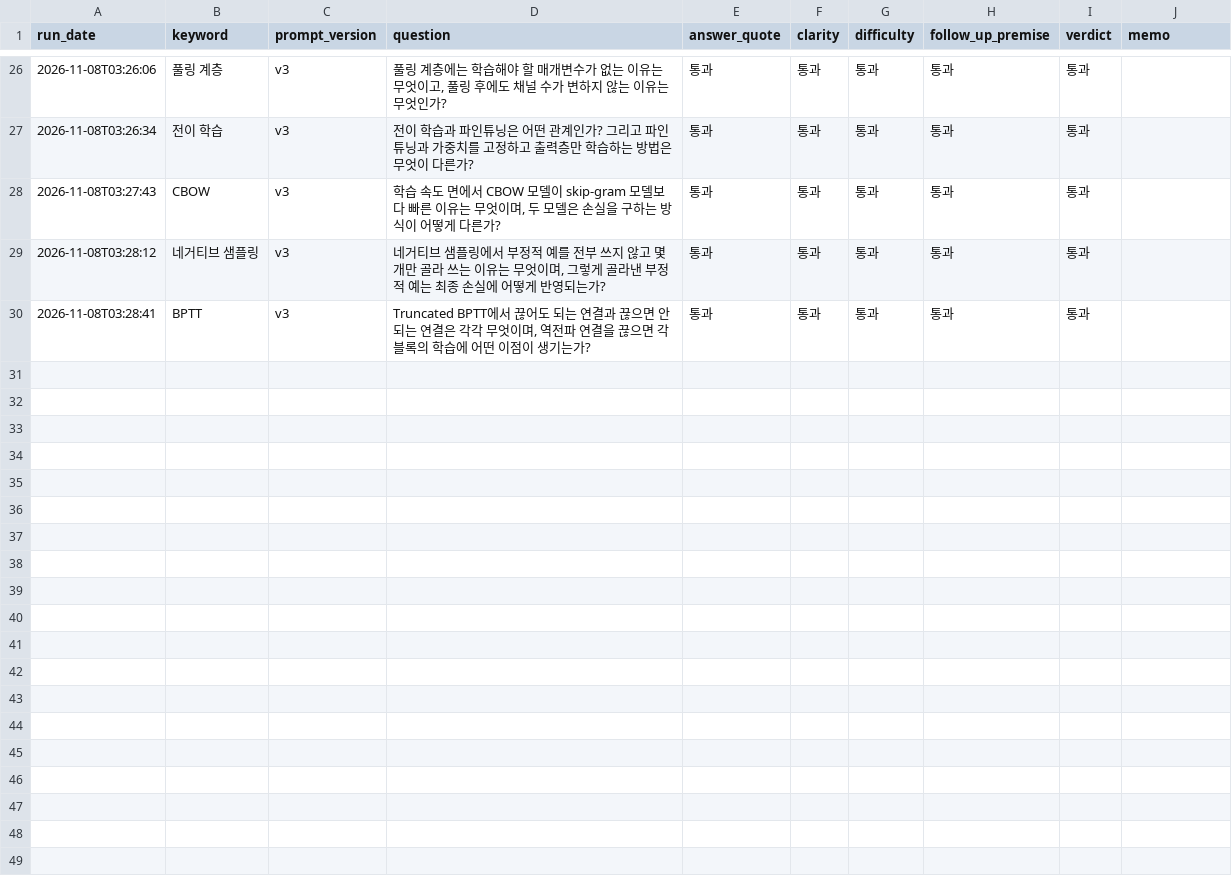
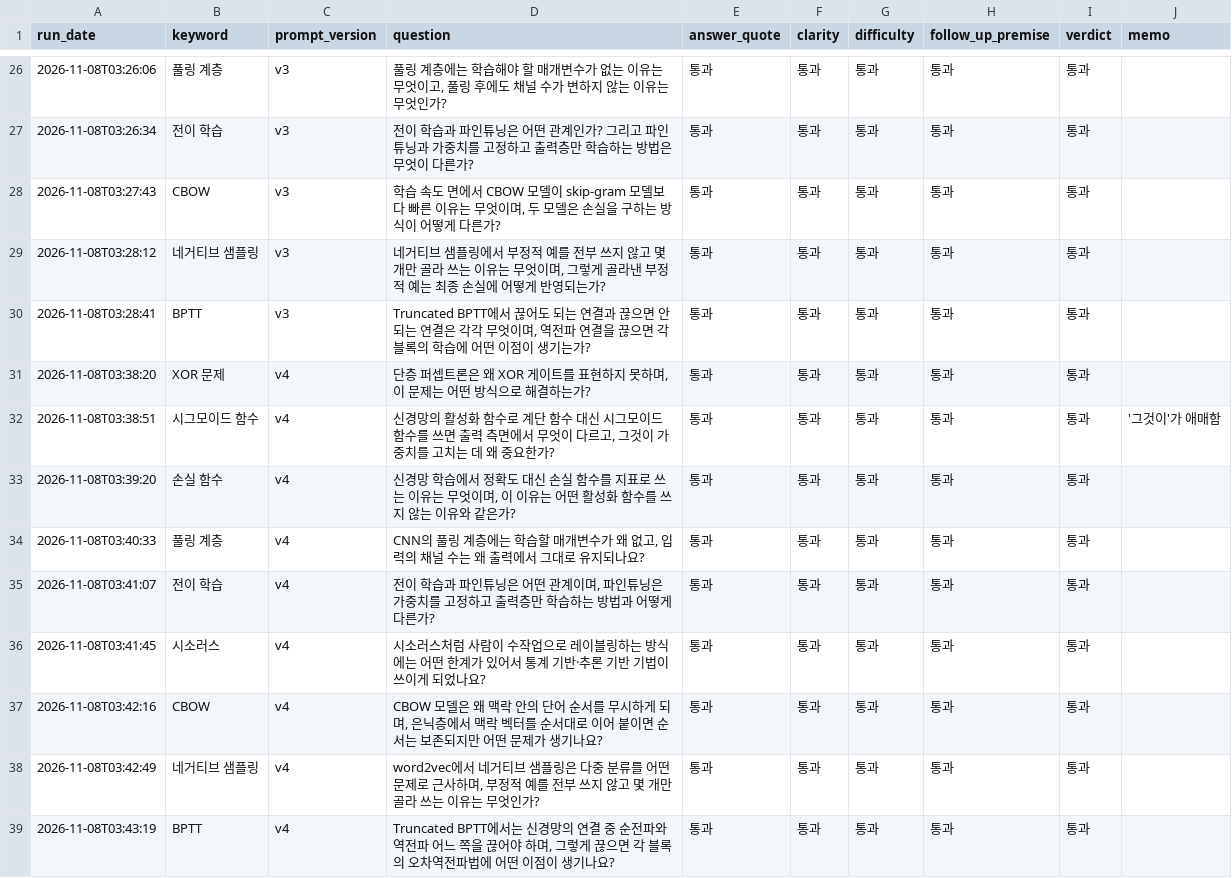
Before and after one commit to woolnd/chagok, a CSV file: eval/generation_labels.csv, drawn as a sheet; only a part is shown, gaps mark what is left out.

Commit message:
test: v4 생성 문제 사람 판정 9개 추가

```diff
--- a/eval/generation_labels.csv
+++ b/eval/generation_labels.csv
@@ -30 +30,10 @@ run_date,keyword,prompt_version,question,answer_quote,clarity,difficulty,follow_
 2026-11-08T03:28:41,BPTT,v3,"Truncated BPTT에서 끊어도 되는 연결과 끊으면 안 되는 연결은 각각 무엇이며, 역전파 연결을 끊으면 각 블록의 학습에 어떤 이점이 생기는가?",통과,통과,통과,통과,통과,
+2026-11-08T03:38:20,XOR 문제,v4,"단층 퍼셉트론은 왜 XOR 게이트를 표현하지 못하며, 이 문제는 어떤 방식으로 해결하는가?",통과,통과,통과,통과,통과,
+2026-11-08T03:38:51,시그모이드 함수,v4,"신경망의 활성화 함수로 계단 함수 대신 시그모이드 함수를 쓰면 출력 측면에서 무엇이 다르고, 그것이 가중치를 고치는 데 왜 중요한가?",통과,통과,통과,통과,통과,'그것이'가 애매함
+2026-11-08T03:39:20,손실 함수,v4,"신경망 학습에서 정확도 대신 손실 함수를 지표로 쓰는 이유는 무엇이며, 이 이유는 어떤 활성화 함수를 쓰지 않는 이유와 같은가?",통과,통과,통과,통과,통과,
+2026-11-08T03:40:33,풀링 계층,v4,"CNN의 풀링 계층에는 학습할 매개변수가 왜 없고, 입력의 채널 수는 왜 출력에서 그대로 유지되나요?",통과,통과,통과,통과,통과,
+2026-11-08T03:41:07,전이 학습,v4,"전이 학습과 파인튜닝은 어떤 관계이며, 파인튜닝은 가중치를 고정하고 출력층만 학습하는 방법과 어떻게 다른가?",통과,통과,통과,통과,통과,
+2026-11-08T03:41:45,시소러스,v4,시소러스처럼 사람이 수작업으로 레이블링하는 방식에는 어떤 한계가 있어서 통계 기반·추론 기반 기법이 쓰이게 되었나요?,통과,통과,통과,통과,통과,
+2026-11-08T03:42:16,CBOW,v4,"CBOW 모델은 왜 맥락 안의 단어 순서를 무시하게 되며, 은닉층에서 맥락 벡터를 순서대로 이어 붙이면 순서는 보존되지만 어떤 문제가 생기나요?",통과,통과,통과,통과,통과,
+2026-11-08T03:42:49,네거티브 샘플링,v4,"word2vec에서 네거티브 샘플링은 다중 분류를 어떤 문제로 근사하며, 부정적 예를 전부 쓰지 않고 몇 개만 골라 쓰는 이유는 무엇인가?",통과,통과,통과,통과,통과,
+2026-11-08T03:43:19,BPTT,v4,"Truncated BPTT에서는 신경망의 연결 중 순전파와 역전파 어느 쪽을 끊어야 하며, 그렇게 끊으면 각 블록의 오차역전파법에 어떤 이점이 생기나요?",통과,통과,통과,통과,통과,
```
